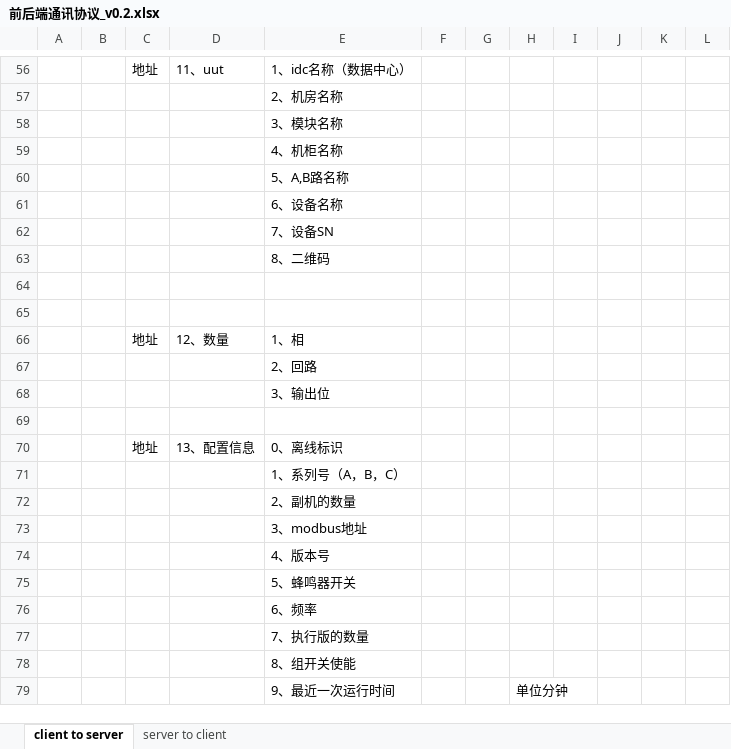
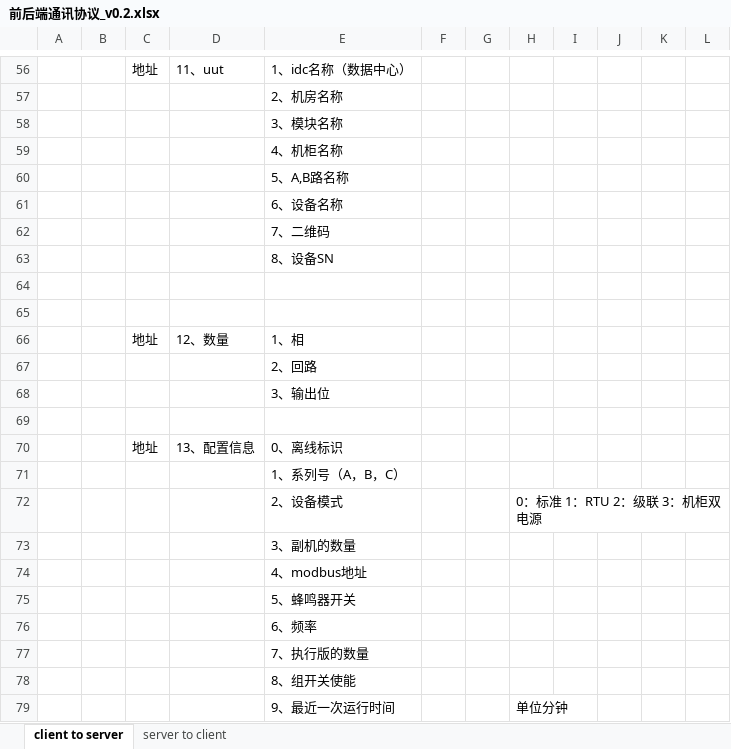
Before and after one commit to ChinaClever/MPro-App, an Excel workbook: doc/协议/前后端通讯协议_v0.2.xlsx, sheet client to server, drawn as a sheet; only a part is shown, gaps mark what is left out; values as stored, in another font and other column widths than the file's, no borders; removed rows and columns are numbered as before the commit, all else as after; the diff names each change by its address in the sheet, - before the commit and + after, or states it on an @@ line.

```diff
--- a/doc/协议/前后端通讯协议_v0.2.xlsx (sheet client to server)
+++ b/doc/协议/前后端通讯协议_v0.2.xlsx (sheet client to server)
-E62: 7、设备SN
+E62: 7、二维码
-E63: 8、二维码
+E63: 8、设备SN
-row 72:  |  |  |  | 2、副机的数量
+row 72:  |  |  |  | 2、设备模式 |  |  | 0：标准 1：RTU 2：级联 3：机柜双电源
-E73: 3、modbus地址
+E73: 3、副机的数量
-E74: 4、版本号
+E74: 4、modbus地址
```
Also changed, not shown: 11 other files.
